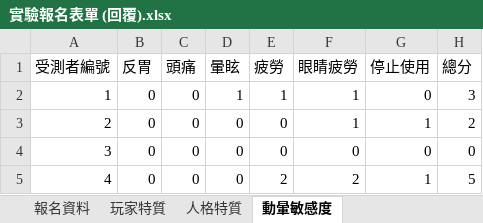
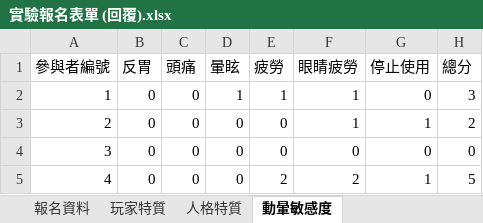
Before and after one commit to CutyLab/Designing_Creative_Sandbox_Games, an Excel workbook: Data_Analysis/Raw_Data/實驗報名表單 (回覆).xlsx, sheet 動暈敏感度, drawn as a sheet; only a part is shown; values as stored, in another font and other column widths than the file's, no borders; the diff names each change by its address in the sheet, - before the commit and + after, or states it on an @@ line.

```diff
--- a/Data_Analysis/Raw_Data/實驗報名表單 (回覆).xlsx (sheet 動暈敏感度)
+++ b/Data_Analysis/Raw_Data/實驗報名表單 (回覆).xlsx (sheet 動暈敏感度)
-A1: 受測者編號
+A1: 參與者編號
```
Also changed, not shown: sheet 報名資料, sheet 玩家特質, sheet 人格特質.
